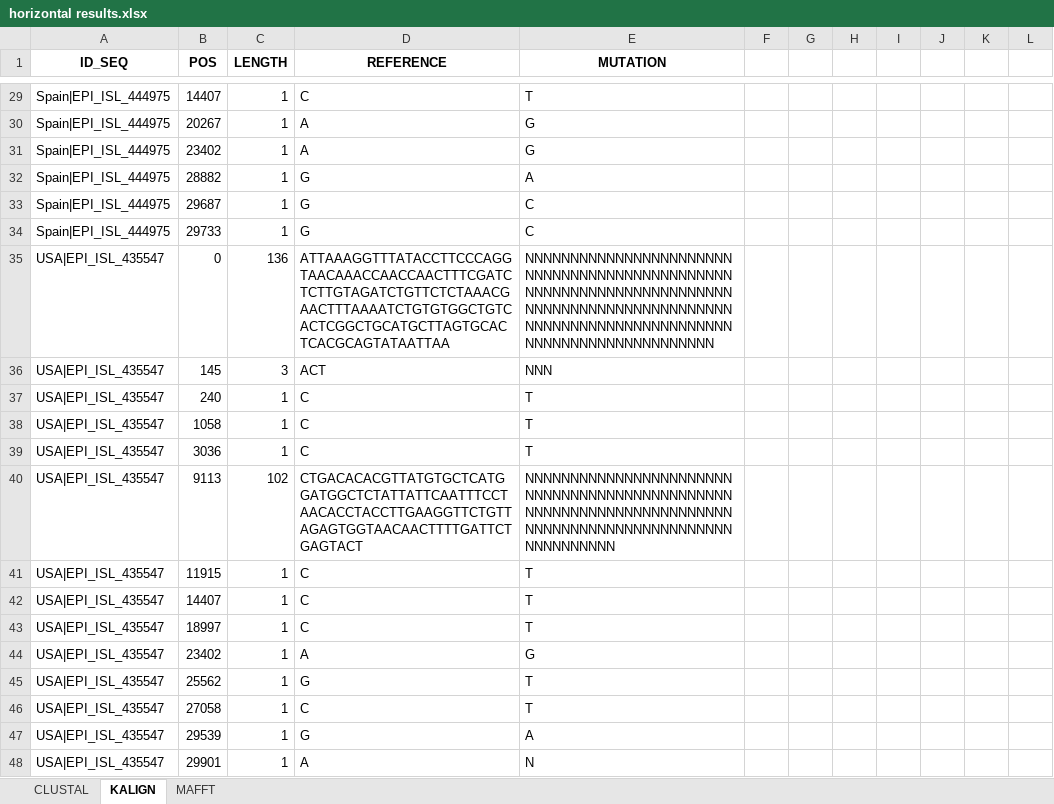
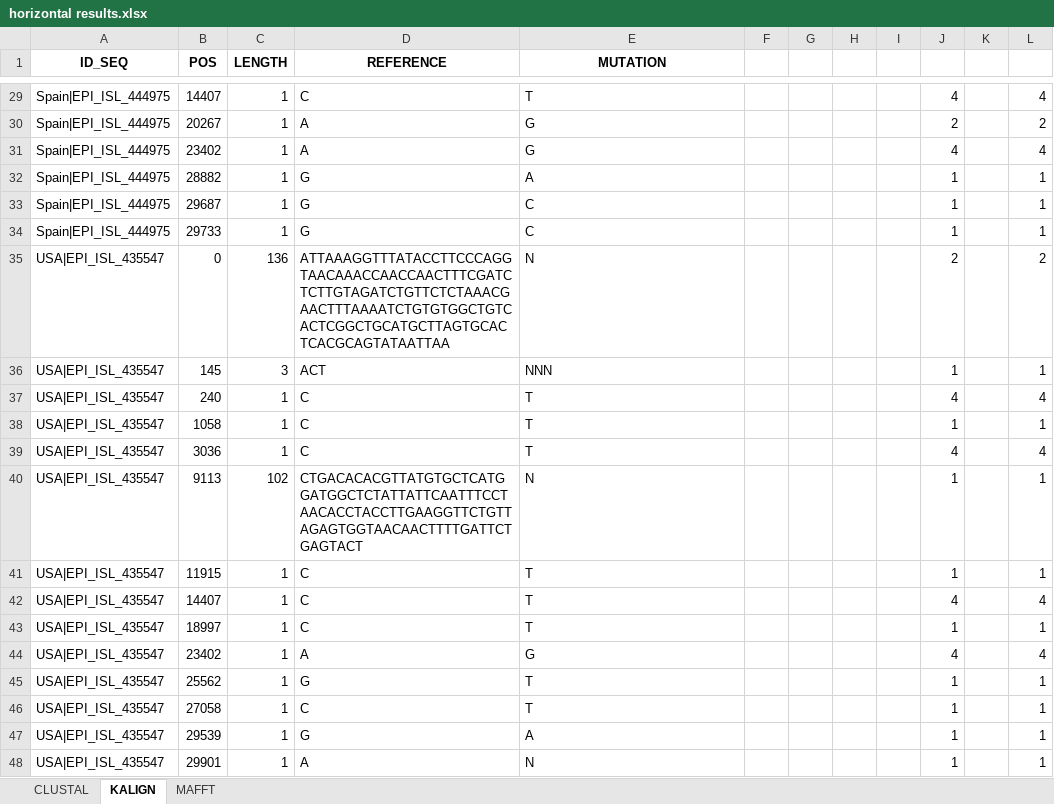
Before and after one commit to ivemberg/bionformatics, an Excel workbook: Seq_differences/compact/horizontal results.xlsx, sheet KALIGN, drawn as a sheet; only a part is shown, gaps mark what is left out; values as stored, in another font and other column widths than the file's, no borders; table styles not drawn; the diff covers the shown part only; the diff names each change by its address in the sheet, - before the commit and + after, or states it on an @@ line.

```diff
--- a/Seq_differences/compact/horizontal results.xlsx (sheet KALIGN)
+++ b/Seq_differences/compact/horizontal results.xlsx (sheet KALIGN)
-J29: (empty)
+J29: 4
-L29: (empty)
+L29: 4
-J30: (empty)
+J30: 2
-L30: (empty)
+L30: 2
-J31: (empty)
+J31: 4
-L31: (empty)
+L31: 4
-J32:J34: (empty)
+J32:J34: 1
-L32:L34: (empty)
+L32:L34: 1
-E35 (MUTATION): NNNNNNNNNNNNNNNNNNNNNNNNNNNNNNNNNNNNNNNNNNNNNNNNNNNNNNNNNNNNNNNNNNNNNNNNNNNNNNNNNNNNNNNNNNNNNNNNNNNNNNNNNNNNNNNNNNNNNNNNNNNNNNNNNNNNNNNN
+E35 (MUTATION): N
-J35: (empty)
+J35: 2
-L35: (empty)
+L35: 2
-J36: (empty)
+J36: 1
-L36: (empty)
+L36: 1
-J37: (empty)
+J37: 4
-L37: (empty)
+L37: 4
-J38: (empty)
+J38: 1
-L38: (empty)
+L38: 1
-J39: (empty)
+J39: 4
-L39: (empty)
+L39: 4
-E40 (MUTATION): NNNNNNNNNNNNNNNNNNNNNNNNNNNNNNNNNNNNNNNNNNNNNNNNNNNNNNNNNNNNNNNNNNNNNNNNNNNNNNNNNNNNNNNNNNNNNNNNNNNNNN
+E40 (MUTATION): N
-J40:J41: (empty)
+J40:J41: 1
-L40:L41: (empty)
+L40:L41: 1
-J42: (empty)
+J42: 4
-L42: (empty)
+L42: 4
-J43: (empty)
+J43: 1
-L43: (empty)
+L43: 1
-J44: (empty)
+J44: 4
-L44: (empty)
+L44: 4
-J45:J48: (empty)
+J45:J48: 1
-L45:L48: (empty)
+L45:L48: 1
```
Also changed, not shown: 54 edited cells elsewhere in this sheet, sheet CLUSTAL, sheet MAFFT, 6 other files.
